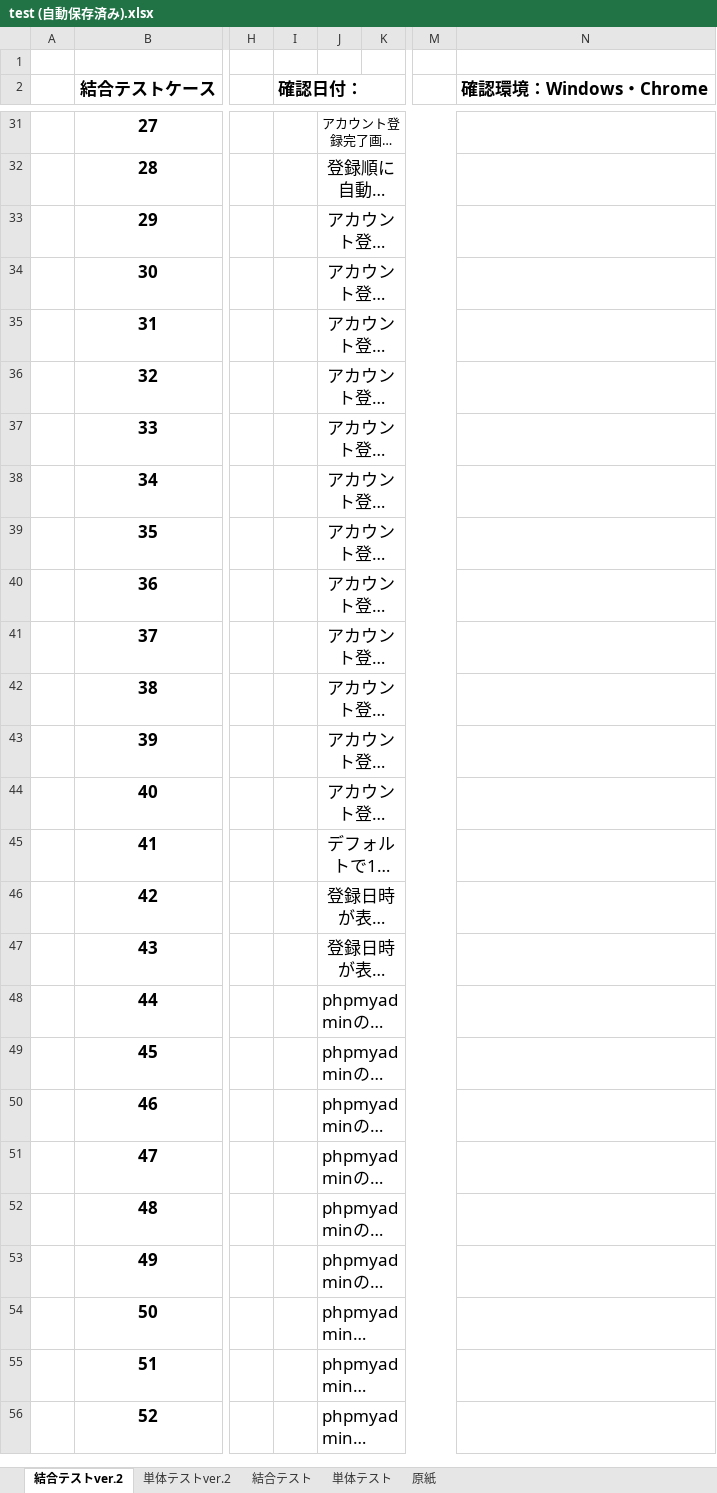
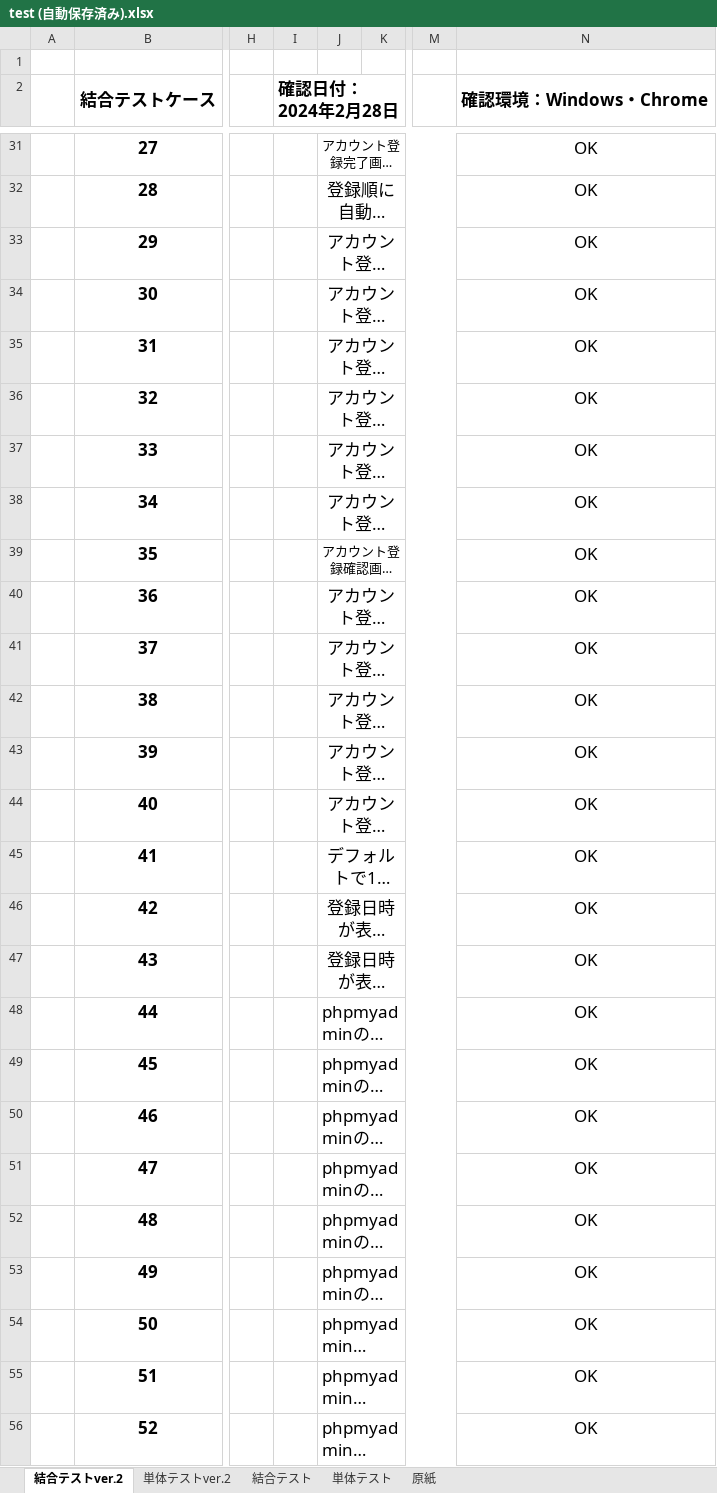
Before and after one commit to mk-050/regist_test, an Excel workbook: test (自動保存済み).xlsx, sheet 結合テストver.2, drawn as a sheet; only a part is shown, gaps mark what is left out; long unchanged cells end in …; values as stored, in another font and other column widths than the file's, no borders; the diff covers the shown part only; the diff names each change by its address in the sheet, - before the commit and + after, or states it on an @@ line.

Commit message:
結合テストver.2の実施

```diff
--- a/test (自動保存済み).xlsx (sheet 結合テストver.2)
+++ b/test (自動保存済み).xlsx (sheet 結合テストver.2)
-I2: 確認日付：
+I2: 確認日付：2024年2月28日
-N31:N56 (確認環境：Windows・Chrome): (empty)
+N31:N56 (確認環境：Windows・Chrome): OK
@@ J39 text size: smaller @@
```
Also changed, not shown: 31 edited cells elsewhere in this sheet.
